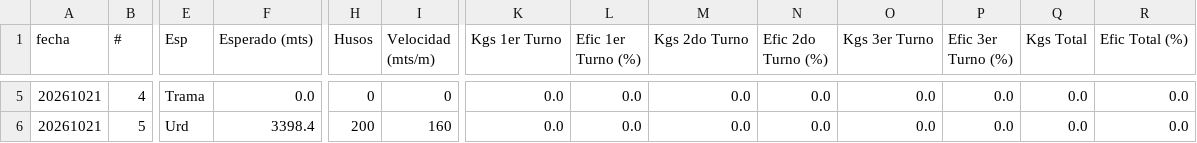
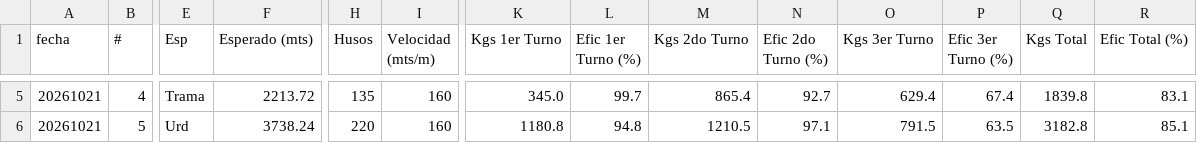
Before and after one commit to fherross3-ops/HFC_Jtx_OE, a CSV file: data/raw/hilanderia_open_completo_20261001_20261021/cvss/produccion_hfc_20261021.csv, drawn as a sheet; only a part is shown, gaps mark what is left out; the diff covers the shown part only; the diff names each change by its address in the sheet, - before the commit and + after, or states it on an @@ line.

```diff
--- a/data/raw/hilanderia_open_completo_20261001_20261021/cvss/produccion_hfc_20261021.csv
+++ b/data/raw/hilanderia_open_completo_20261001_20261021/cvss/produccion_hfc_20261021.csv
-F5 (Esperado (mts)): 0.0
+F5 (Esperado (mts)): 2213.72
-H5 (Husos): 0
+H5 (Husos): 135
-I5 (Velocidad (mts/m)): 0
+I5 (Velocidad (mts/m)): 160
-K5 (Kgs 1er Turno): 0.0
+K5 (Kgs 1er Turno): 345.0
-L5 (Efic 1er Turno (%)): 0.0
+L5 (Efic 1er Turno (%)): 99.7
-M5 (Kgs 2do Turno): 0.0
+M5 (Kgs 2do Turno): 865.4
-N5 (Efic 2do Turno (%)): 0.0
+N5 (Efic 2do Turno (%)): 92.7
-O5 (Kgs 3er Turno): 0.0
+O5 (Kgs 3er Turno): 629.4
-P5 (Efic 3er Turno (%)): 0.0
+P5 (Efic 3er Turno (%)): 67.4
-Q5 (Kgs Total): 0.0
+Q5 (Kgs Total): 1839.8
-R5 (Efic Total (%)): 0.0
+R5 (Efic Total (%)): 83.1
-F6 (Esperado (mts)): 3398.4
+F6 (Esperado (mts)): 3738.24
-H6 (Husos): 200
+H6 (Husos): 220
-K6 (Kgs 1er Turno): 0.0
+K6 (Kgs 1er Turno): 1180.8
-L6 (Efic 1er Turno (%)): 0.0
+L6 (Efic 1er Turno (%)): 94.8
-M6 (Kgs 2do Turno): 0.0
+M6 (Kgs 2do Turno): 1210.5
-N6 (Efic 2do Turno (%)): 0.0
+N6 (Efic 2do Turno (%)): 97.1
-O6 (Kgs 3er Turno): 0.0
+O6 (Kgs 3er Turno): 791.5
-P6 (Efic 3er Turno (%)): 0.0
+P6 (Efic 3er Turno (%)): 63.5
-Q6 (Kgs Total): 0.0
+Q6 (Kgs Total): 3182.8
-R6 (Efic Total (%)): 0.0
+R6 (Efic Total (%)): 85.1
```
Also changed, not shown: 56 edited cells elsewhere in this file, 2 other files.
